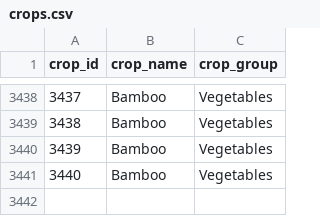
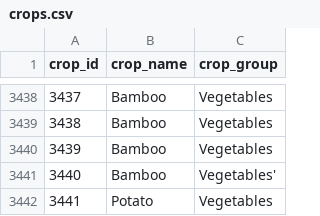
Before and after one commit to lesliecovas/CSE111-project, a CSV file: crops.csv, drawn as a sheet; only a part is shown, gaps mark what is left out.

```diff
--- a/crops.csv
+++ b/crops.csv
@@ -3440,2 +3440,3 @@
 3439,Bamboo,Vegetables
-3440,Bamboo,Vegetables
+3440,Bamboo,Vegetables'
+3441,Potato,Vegetables
```
Also changed, not shown: crop_district.csv, districts.csv, 8 other files.
